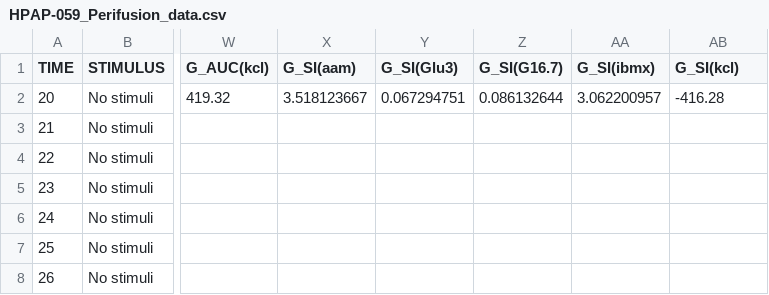
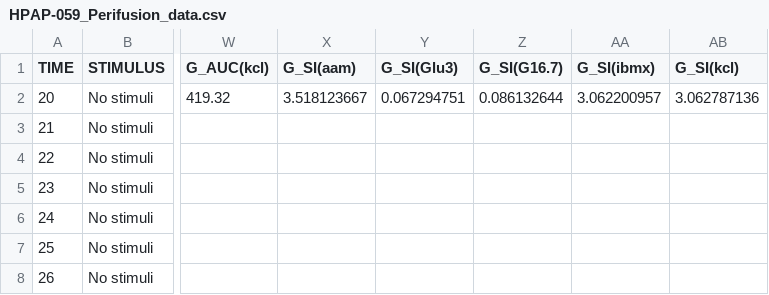
Before and after one commit to faryabiLab/hpap-public, a CSV file: assets/perifusion/HPAP-059_Perifusion_data.csv, drawn as a sheet; only a part is shown, gaps mark what is left out; the diff names each change by its address in the sheet, - before the commit and + after, or states it on an @@ line.

Commit message:
Updating the calculated perifusion values (#97)
Co-authored-by: Nilanjana Samanta <nilanjanasamanta@faryabi21.pmacs.upenn.edu>

```diff
--- a/assets/perifusion/HPAP-059_Perifusion_data.csv
+++ b/assets/perifusion/HPAP-059_Perifusion_data.csv
-AB2 (G_SI(kcl)): -416.28
+AB2 (G_SI(kcl)): 3.062787136
```
Also changed, not shown: assets/perifusion/HPAP-036_Perifusion_data.csv.
